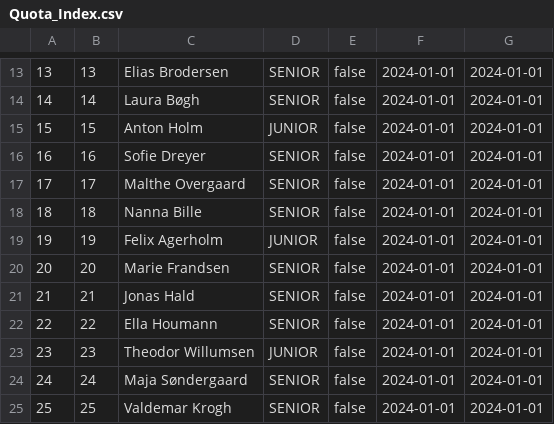
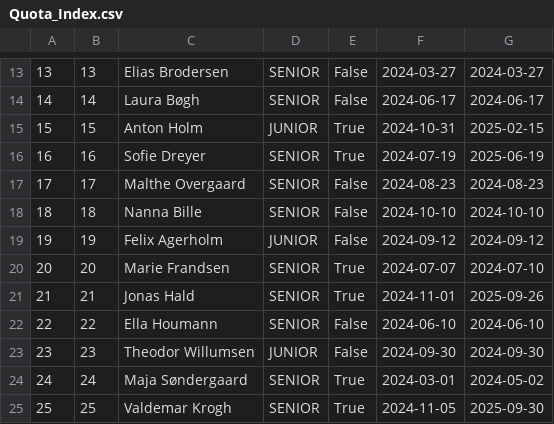
Before and after one commit to DozoEK/TennisklubbenSMASHgruppe5, a CSV file: CSVFilesLib/Quota_Index.csv, drawn as a sheet; only a part is shown, gaps mark what is left out; the diff covers the shown part only.

```diff
--- a/CSVFilesLib/Quota_Index.csv
+++ b/CSVFilesLib/Quota_Index.csv
@@ -13,13 +13,13 @@
-13,13,Elias Brodersen,SENIOR,false,2024-01-01,2024-01-01
-14,14,Laura Bøgh,SENIOR,false,2024-01-01,2024-01-01
-15,15,Anton Holm,JUNIOR,false,2024-01-01,2024-01-01
-16,16,Sofie Dreyer,SENIOR,false,2024-01-01,2024-01-01
-17,17,Malthe Overgaard,SENIOR,false,2024-01-01,2024-01-01
-18,18,Nanna Bille,SENIOR,false,2024-01-01,2024-01-01
-19,19,Felix Agerholm,JUNIOR,false,2024-01-01,2024-01-01
-20,20,Marie Frandsen,SENIOR,false,2024-01-01,2024-01-01
-21,21,Jonas Hald,SENIOR,false,2024-01-01,2024-01-01
-22,22,Ella Houmann,SENIOR,false,2024-01-01,2024-01-01
-23,23,Theodor Willumsen,JUNIOR,false,2024-01-01,2024-01-01
-24,24,Maja Søndergaard,SENIOR,false,2024-01-01,2024-01-01
-25,25,Valdemar Krogh,SENIOR,false,2024-01-01,2024-01-01
+13,13,Elias Brodersen,SENIOR,False,2024-03-27,2024-03-27
+14,14,Laura Bøgh,SENIOR,False,2024-06-17,2024-06-17
+15,15,Anton Holm,JUNIOR,True,2024-10-31,2025-02-15
+16,16,Sofie Dreyer,SENIOR,True,2024-07-19,2025-06-19
+17,17,Malthe Overgaard,SENIOR,False,2024-08-23,2024-08-23
+18,18,Nanna Bille,SENIOR,False,2024-10-10,2024-10-10
+19,19,Felix Agerholm,JUNIOR,False,2024-09-12,2024-09-12
+20,20,Marie Frandsen,SENIOR,True,2024-07-07,2024-07-10
+21,21,Jonas Hald,SENIOR,True,2024-11-01,2025-09-26
+22,22,Ella Houmann,SENIOR,False,2024-06-10,2024-06-10
+23,23,Theodor Willumsen,JUNIOR,False,2024-09-30,2024-09-30
+24,24,Maja Søndergaard,SENIOR,True,2024-03-01,2024-05-02
+25,25,Valdemar Krogh,SENIOR,True,2024-11-05,2025-09-30
```
Also changed, not shown: 111 edited cells elsewhere in this file, 2 other files.
